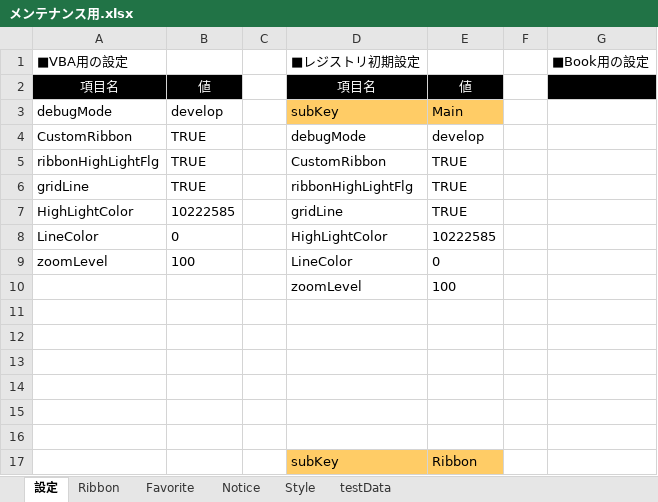
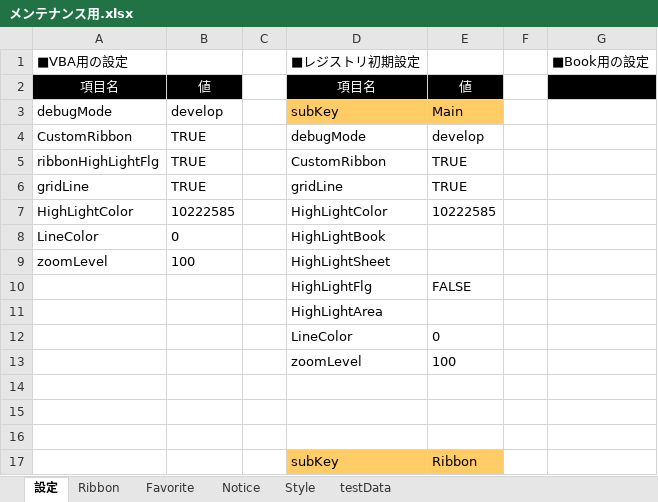
Before and after one commit to bkoizumi/Ladex, an Excel workbook: メンテナンス用.xlsx, sheet 設定, drawn as a sheet; values as stored, in another font and other column widths than the file's, no borders; removed rows and columns are numbered as before the commit, all else as after; the diff names each change by its address in the sheet, - before the commit and + after, or states it on an @@ line.

```diff
--- a/メンテナンス用.xlsx (sheet 設定)
+++ b/メンテナンス用.xlsx (sheet 設定)
-D6: ribbonHighLightFlg
+D6: gridLine
-D7: gridLine
+D7: HighLightColor
-E7: TRUE
+E7: 10222585
-D8: HighLightColor
+D8: HighLightBook
-E8: 10222585
+E8: (empty)
-D9: LineColor
+D9: HighLightSheet
-E9: 0
+E9: (empty)
+row 10:  |  |  | HighLightFlg | FALSE
+row 11:  |  |  | HighLightArea
+row 12:  |  |  | LineColor | 0
-row 11: (empty)
-row 12: (empty)
-row 13: (empty)
```
Also changed, not shown: sheet Ribbon, sheet Notice, 2 other files.
